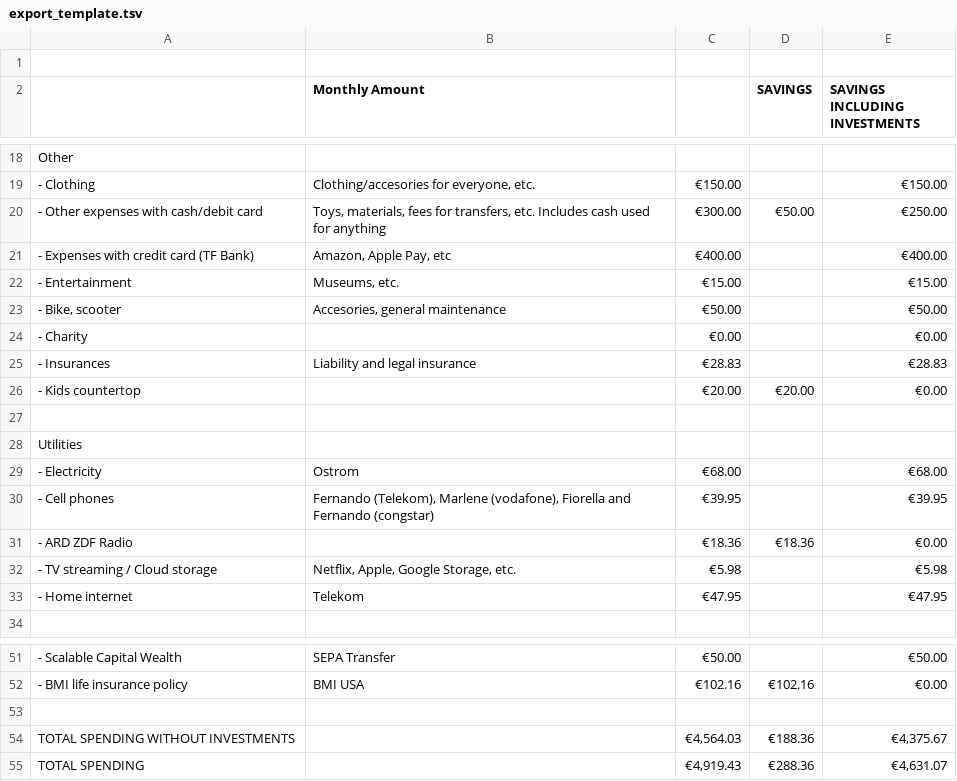
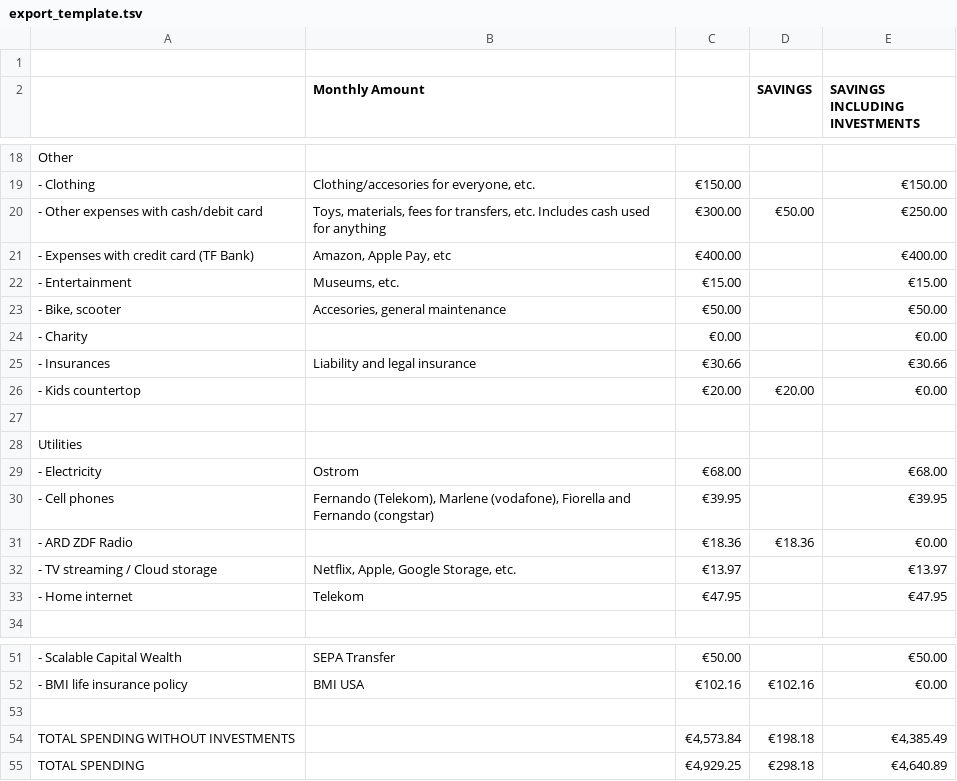
Before and after one commit to f3rnand0/finscope, a TSV file: config/export_template.tsv, drawn as a sheet; only a part is shown, gaps mark what is left out; the diff names each change by its address in the sheet, - before the commit and + after, or states it on an @@ line.

```diff
--- a/config/export_template.tsv
+++ b/config/export_template.tsv
-C25: €28.83
+C25: €30.66
-E25 (SAVINGS INCLUDING INVESTMENTS): €28.83
+E25 (SAVINGS INCLUDING INVESTMENTS): €30.66
-C32: €5.98
+C32: €13.97
-E32 (SAVINGS INCLUDING INVESTMENTS): €5.98
+E32 (SAVINGS INCLUDING INVESTMENTS): €13.97
-C54: €4,564.03
+C54: €4,573.84
-D54 (SAVINGS): €188.36
+D54 (SAVINGS): €198.18
-E54 (SAVINGS INCLUDING INVESTMENTS): €4,375.67
+E54 (SAVINGS INCLUDING INVESTMENTS): €4,385.49
-C55: €4,919.43
+C55: €4,929.25
-D55 (SAVINGS): €288.36
+D55 (SAVINGS): €298.18
-E55 (SAVINGS INCLUDING INVESTMENTS): €4,631.07
+E55 (SAVINGS INCLUDING INVESTMENTS): €4,640.89
```
Also changed, not shown: 6 other files.
